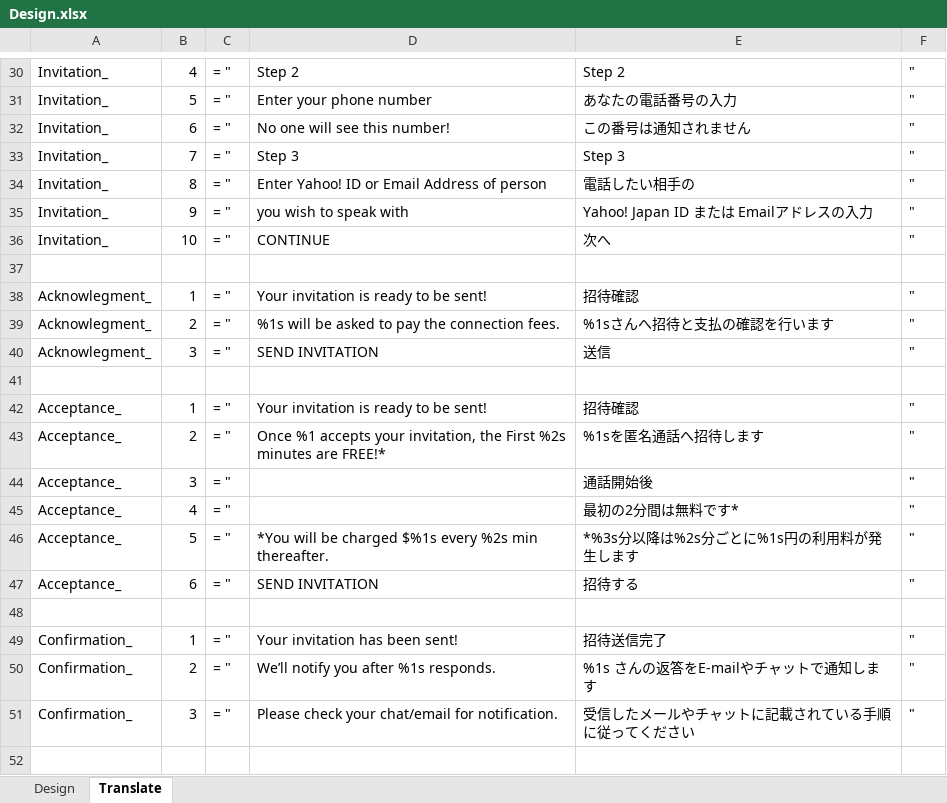
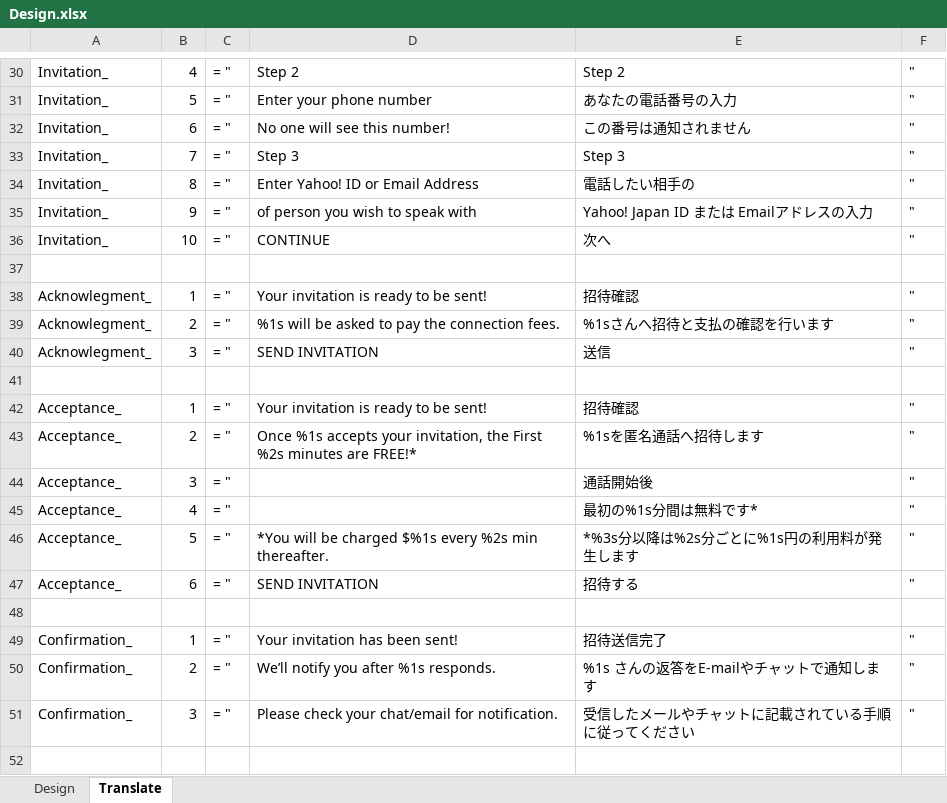
Before and after one commit to gforce88/anonymous_call, an Excel workbook: doc/Itr-01/Design.xlsx, sheet Translate, drawn as a sheet; only a part is shown, gaps mark what is left out; values as stored, in another font and other column widths than the file's, no borders; the diff names each change by its address in the sheet, - before the commit and + after, or states it on an @@ line.

```diff
--- a/doc/Itr-01/Design.xlsx (sheet Translate)
+++ b/doc/Itr-01/Design.xlsx (sheet Translate)
-D34: Enter Yahoo! ID or Email Address of person
+D34: Enter Yahoo! ID or Email Address
-D35: you wish to speak with
+D35: of person you wish to speak with
-D43: Once %1 accepts your…
+D43: Once %1s accepts your…
-E45: 最初の2分間は無料です*
+E45: 最初の%1s分間は無料です*
```
Also changed, not shown: charts or pictures, 26 other files.
